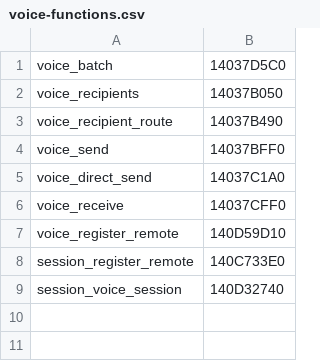
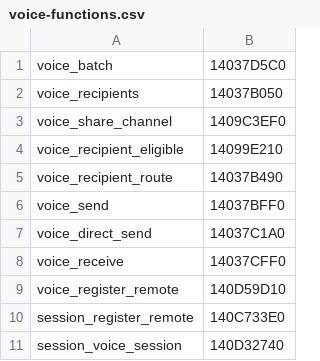
Before and after one commit to maxis0191/iw7-mod-components, a CSV file: ops/ghidra/voice-functions.csv, drawn as a sheet; the diff names each change by its address in the sheet, - before the commit and + after, or states it on an @@ line.

Commit message:
Trace native recipient eligibility after successful remote registration

```diff
--- a/ops/ghidra/voice-functions.csv
+++ b/ops/ghidra/voice-functions.csv
+row 3: voice_share_channel | 1409C3EF0
+row 4: voice_recipient_eligible | 14099E210
```
Also changed, not shown: 2 other files.
